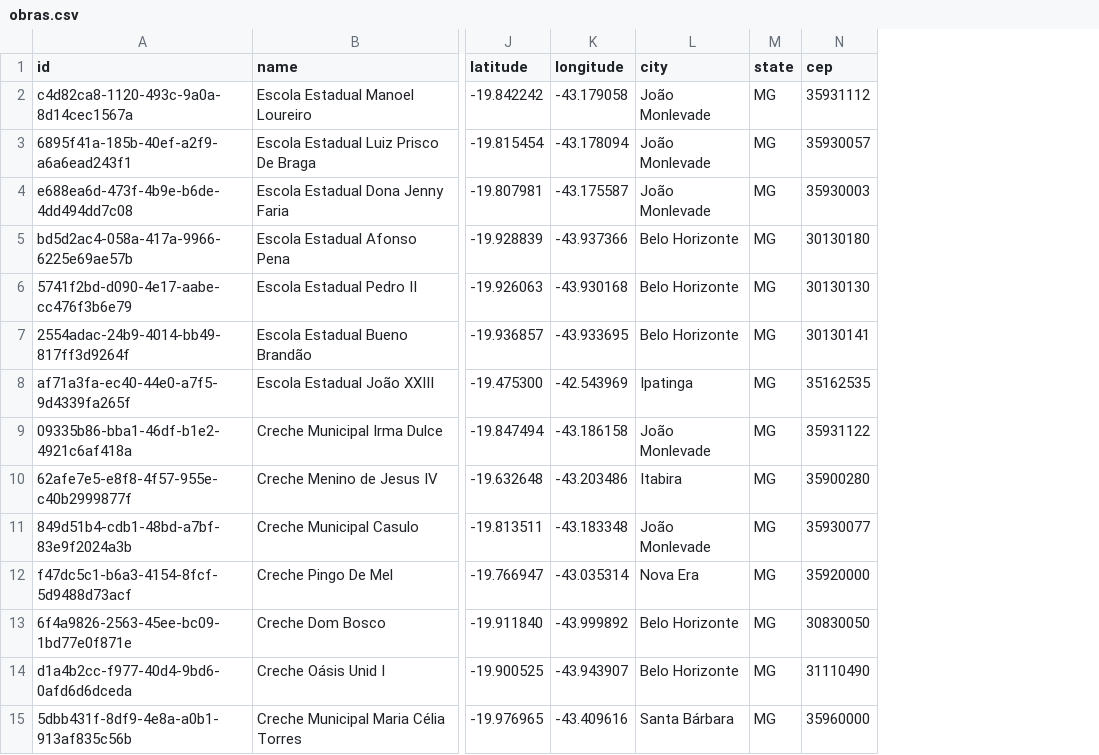
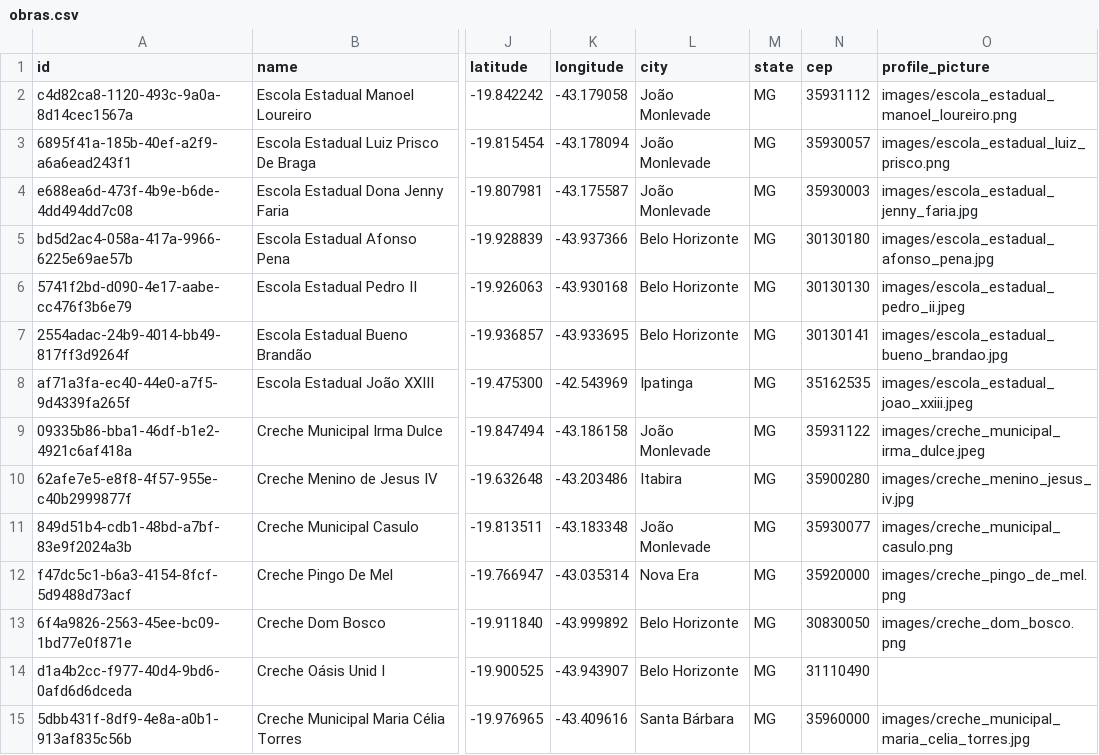
Before and after one commit to MPMG-DCC-UFMG/F05-Mobile-backend, a CSV file: initial_data/public_work/obras.csv, drawn as a sheet; only a part is shown, gaps mark what is left out; the diff names each change by its address in the sheet, - before the commit and + after, or states it on an @@ line.

Commit message:
Improved test data and secret field in collect

```diff
--- a/initial_data/public_work/obras.csv
+++ b/initial_data/public_work/obras.csv
+column O (profile_picture), rows 2-15: images/escola_estadual_manoel_loureiro.png | images/escola_estadual_luiz_prisco.png | images/escola_estadual_jenny_faria.jpg | images/escola_estadual_afonso_pena.jpg | images/escola_estadual_pedro_ii.jpeg | images/escola_estadual_bueno_brandao.jpg | images/escola_estadual_joao_xxiii.jpeg | images/creche_municipal_irma_dulce.jpeg | images/creche_menino_jesus_iv.jpg | images/creche_municipal_casulo.png | images/creche_pingo_de_mel.png | images/creche_dom_bosco.png |  | images/creche_municipal_maria_celia_torres.jpg
```
Also changed, not shown: initial_data/collects/collects.csv, initial_data/inspections/inspections.csv, 25 other files.
